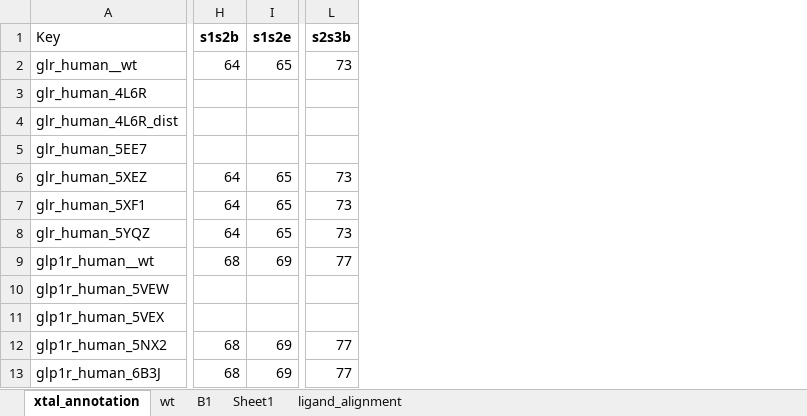
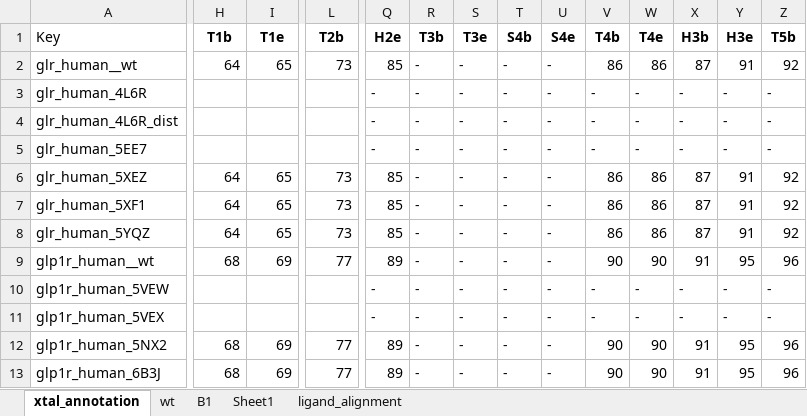
Before and after one commit to protwis/gpcrdb_data, an Excel workbook: structure_data/ECD_annotation.xlsx, sheet xtal_annotation, drawn as a sheet; only a part is shown, gaps mark what is left out; values as stored, in another font and other column widths than the file's, no borders; the diff covers the shown part only; the diff names each change by its address in the sheet, - before the commit and + after, or states it on an @@ line.

```diff
--- a/structure_data/ECD_annotation.xlsx (sheet xtal_annotation)
+++ b/structure_data/ECD_annotation.xlsx (sheet xtal_annotation)
+column Q (H2e), rows 2-13: 85 | - | - | - | 85 | 85 | 85 | 89 | - | - | 89 | 89
+column R (T3b), rows 2-13: all -
+column S (T3e), rows 2-13: all -
+column T (S4b), rows 2-13: all -
+column U (S4e), rows 2-13: all -
+column V (T4b), rows 2-13: 86 | - | - | - | 86 | 86 | 86 | 90 | - | - | 90 | 90
+column W (T4e), rows 2-13: 86 | - | - | - | 86 | 86 | 86 | 90 | - | - | 90 | 90
+column X (H3b), rows 2-13: 87 | - | - | - | 87 | 87 | 87 | 91 | - | - | 91 | 91
+column Y (H3e), rows 2-13: 91 | - | - | - | 91 | 91 | 91 | 95 | - | - | 95 | 95
+column Z (T5b), rows 2-13: 92 | - | - | - | 92 | 92 | 92 | 96 | - | - | 96 | 96
-H1: s1s2b
+H1: T1b
-I1: s1s2e
+I1: T1e
-L1: s2s3b
+L1: T2b
```
Also changed, not shown: 13 edited cells elsewhere in this sheet, sheet wt, sheet Sheet1, formulas that keep their value, 1 other file.
